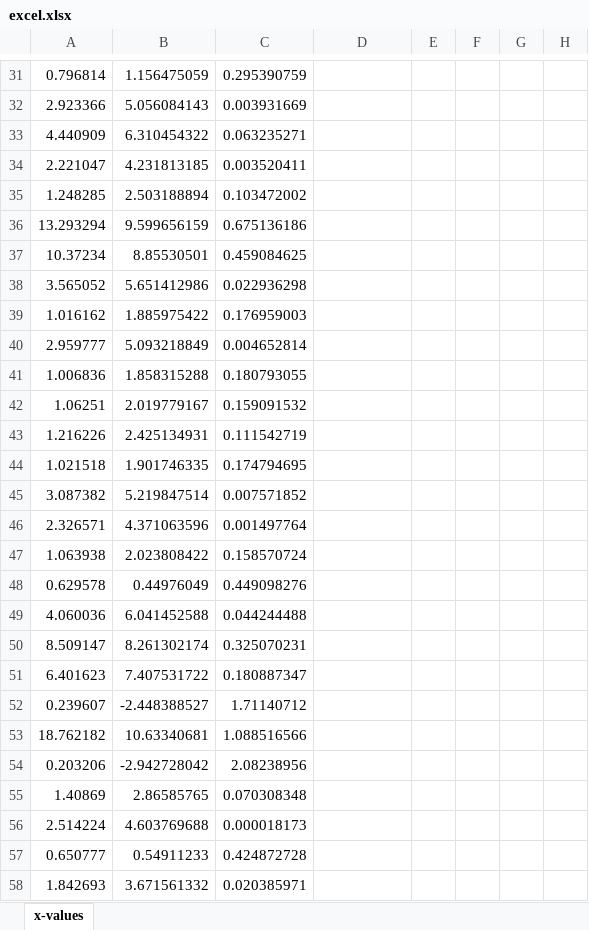
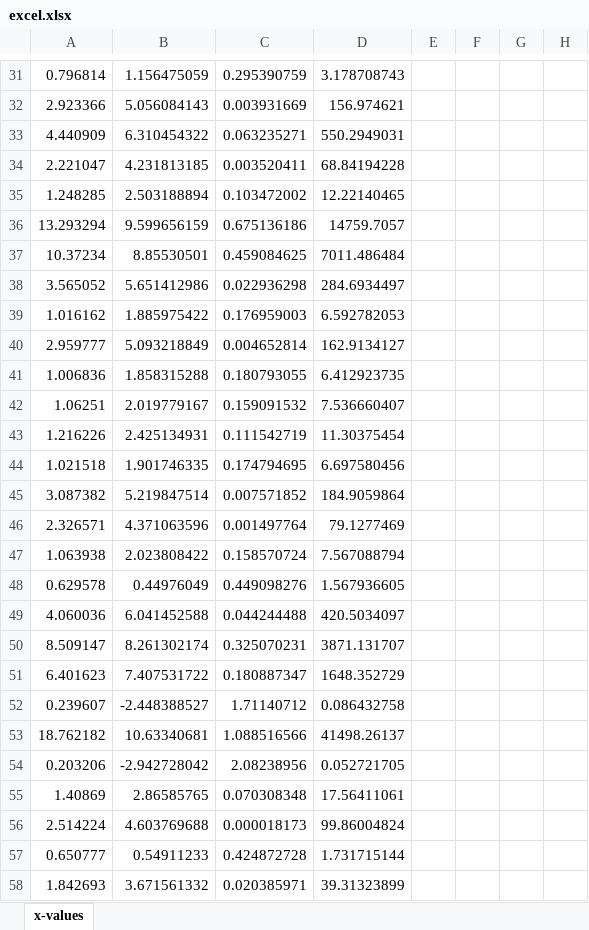
Before and after one commit to Marijn2404/numerical_assignment_period-1_team-10, an Excel workbook: excel.xlsx, sheet x-values, drawn as a sheet; only a part is shown, gaps mark what is left out; values as stored, in another font and other column widths than the file's, no borders; charts and pictures not drawn; the diff covers the shown part only; the diff names each change by its address in the sheet, - before the commit and + after, or states it on an @@ line.

```diff
--- a/excel.xlsx (sheet x-values)
+++ b/excel.xlsx (sheet x-values)
-D31: (empty)
+D31: 3.178708743
-D32: (empty)
+D32: 156.974621
-D33: (empty)
+D33: 550.2949031
-D34: (empty)
+D34: 68.84194228
-D35: (empty)
+D35: 12.22140465
-D36: (empty)
+D36: 14759.7057
-D37: (empty)
+D37: 7011.486484
-D38: (empty)
+D38: 284.6934497
-D39: (empty)
+D39: 6.592782053
-D40: (empty)
+D40: 162.9134127
-D41: (empty)
+D41: 6.412923735
-D42: (empty)
+D42: 7.536660407
-D43: (empty)
+D43: 11.30375454
-D44: (empty)
+D44: 6.697580456
-D45: (empty)
+D45: 184.9059864
-D46: (empty)
+D46: 79.1277469
-D47: (empty)
+D47: 7.567088794
-D48: (empty)
+D48: 1.567936605
-D49: (empty)
+D49: 420.5034097
-D50: (empty)
+D50: 3871.131707
-D51: (empty)
+D51: 1648.352729
-D52: (empty)
+D52: 0.086432758
-D53: (empty)
+D53: 41498.26137
-D54: (empty)
+D54: 0.052721705
-D55: (empty)
+D55: 17.56411061
-D56: (empty)
+D56: 99.86004824
-D57: (empty)
+D57: 1.731715144
-D58: (empty)
+D58: 39.31323899
```
Also changed, not shown: 972 edited cells elsewhere in this sheet, 3 other files.
